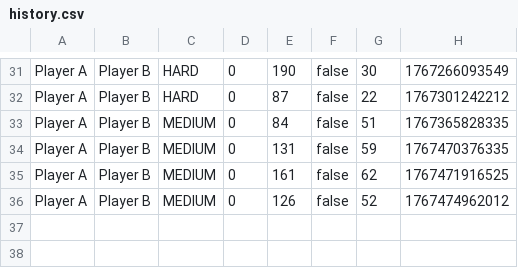
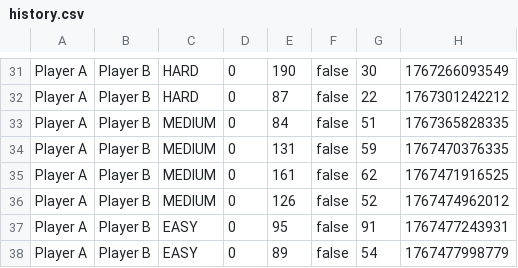
Before and after one commit to PanthersSoftwareEngineering/Panther_Project, a CSV file: history.csv, drawn as a sheet; only a part is shown, gaps mark what is left out.

```diff
--- a/history.csv
+++ b/history.csv
@@ -36 +36,3 @@ Player A;Player B;MEDIUM;0;161;false;62;1767471916525
 Player A;Player B;MEDIUM;0;126;false;52;1767474962012
+Player A;Player B;EASY;0;95;false;91;1767477243931
+Player A;Player B;EASY;0;89;false;54;1767477998779
```
Also changed, not shown: questions.csv, 20 other files.
